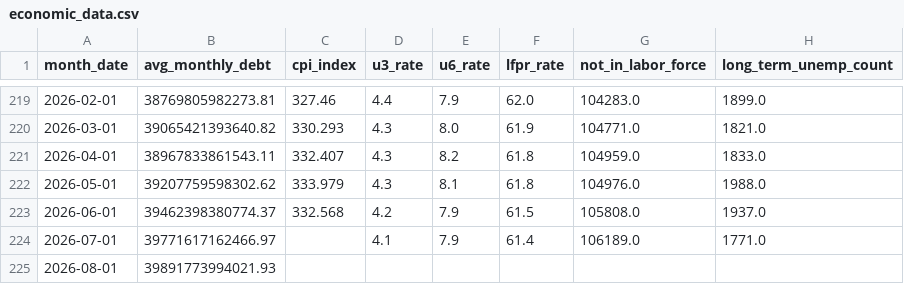
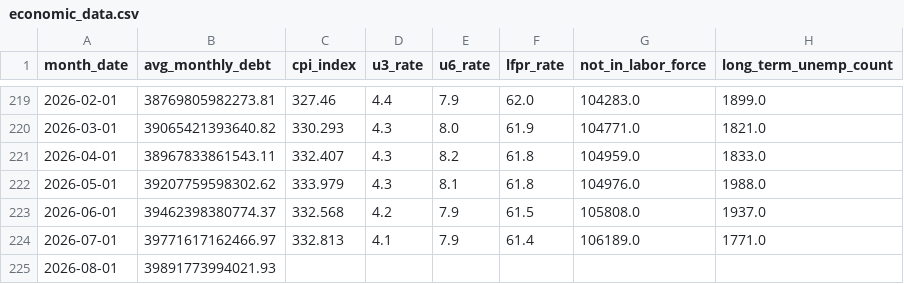
Before and after one commit to robyoung1968/national-economy-audit, a CSV file: economic_data.csv, drawn as a sheet; only a part is shown, gaps mark what is left out; the diff names each change by its address in the sheet, - before the commit and + after, or states it on an @@ line.

```diff
--- a/economic_data.csv
+++ b/economic_data.csv
-C224 (cpi_index): (empty)
+C224 (cpi_index): 332.813
```
Also changed, not shown: 2 other files.
